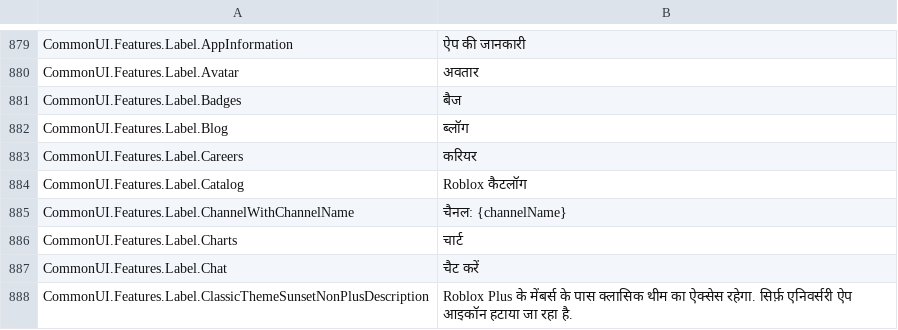
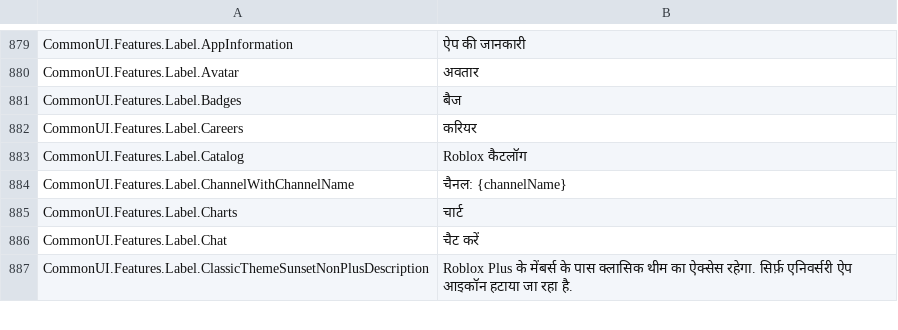
Before and after one commit to EliCauvert/Roblox-Datamining, a CSV file: UniversalApp/Locales/Common/hi-in.csv, drawn as a sheet; only a part is shown, gaps mark what is left out.

Commit message:
UniversalApp (14644)

```diff
--- a/UniversalApp/Locales/Common/hi-in.csv
+++ b/UniversalApp/Locales/Common/hi-in.csv
@@ -887,3 +887,2 @@ CommonUI.Features.Label.Avatar,अवतार
 CommonUI.Features.Label.Badges,बैज
-CommonUI.Features.Label.Blog,ब्लॉग
 CommonUI.Features.Label.Careers,करियर
```
Also changed, not shown: UniversalApp/Locales/Common/ar-001.csv, UniversalApp/Locales/Common/ja-jp.csv, 20 other files.
